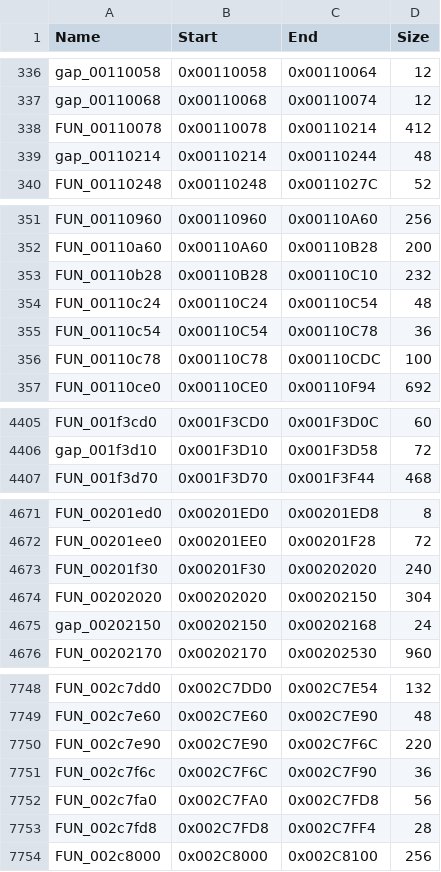
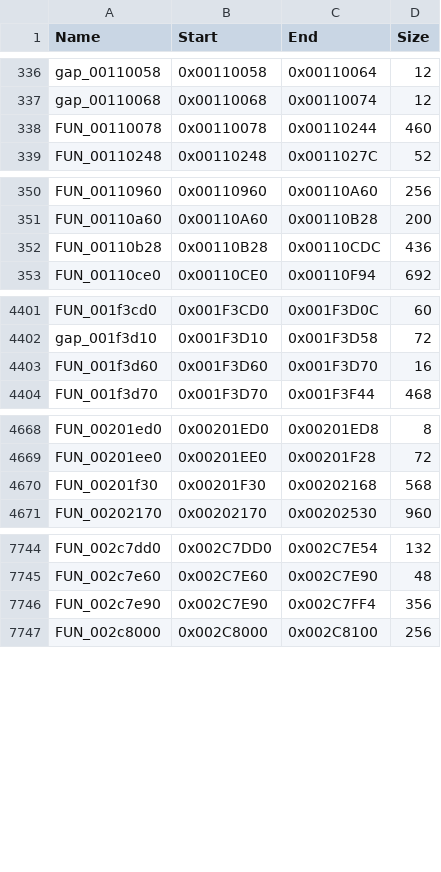
Before and after one commit to Sinan-Karakaya/DQ8-Recompiled, a CSV file: config/SLUS_212.07/functions.csv, drawn as a sheet; only a part is shown, gaps mark what is left out; the diff covers the shown part only.

Commit message:
Close the remaining holes in the function maps
Attacking in a battle froze the game the same way the first fight did.
Ghidra had split FUN_002c7e90 into four entries and left 16 bytes
between two of them in none, and the branch at 0x2c7ec8 goes there.
The pieces are one function, entered only at its start, so they are
merged back.

A sweep for the same shape turned up three more:

- casino: FUN_CASINO_text__0046c1f0 was split in three, with the
  out-of-line blocks its loops branch to left between the pieces.
- main: libmpeg's _getpic ended at its switch's `jr`, leaving case 0 in
  no function.
- main: the vtable slots at 0x3D03BC and 0x3D0F68 point at `jr $t9`
  thunks that were never mapped. Seeded with
  seed_pointer_table_functions.py.

A split can also leave a function running past its own end. FUN_00201f30
ended on the delay slot of a `bgtz` at 0x20201C; when the branch isn't
taken, the code carries on at 0x202024, which is the middle of the next
entry and not registered, so that also stops the thread. libmpeg's
_extensionAndUserData ended the same way on a `jal`. Both are merged
with the rest of their code. The libmpeg code is only reached through
sceMpegGetPicture and its variants, which the runtime implements, so
nothing runs those two today.

Every branch and jump in the executable's code and in the overlays now
lands on an address the dispatch table registers, apart from inside
scePadInit, which the runtime implements. Every function that can run
past its end continues at a registered address, apart from
FUN_00265298, an eight-byte entry inside FUN_00264e80 that nothing
enters. The code addresses left in data outside every function are
padding and crt0, which the runtime replaces. The game code has to be
generated again.

```diff
--- a/config/SLUS_212.07/functions.csv
+++ b/config/SLUS_212.07/functions.csv
@@ -337,4 +337,3 @@ gap_00110058,0x00110058,0x00110064,12
 gap_00110068,0x00110068,0x00110074,12
-FUN_00110078,0x00110078,0x00110214,412
-gap_00110214,0x00110214,0x00110244,48
+FUN_00110078,0x00110078,0x00110244,460
 FUN_00110248,0x00110248,0x0011027C,52
@@ -352,6 +351,3 @@ FUN_00110960,0x00110960,0x00110A60,256
 FUN_00110a60,0x00110A60,0x00110B28,200
-FUN_00110b28,0x00110B28,0x00110C10,232
-FUN_00110c24,0x00110C24,0x00110C54,48
-FUN_00110c54,0x00110C54,0x00110C78,36
-FUN_00110c78,0x00110C78,0x00110CDC,100
+FUN_00110b28,0x00110B28,0x00110CDC,436
 FUN_00110ce0,0x00110CE0,0x00110F94,692
@@ -4406,2 +4402,3 @@ FUN_001f3cd0,0x001F3CD0,0x001F3D0C,60
 gap_001f3d10,0x001F3D10,0x001F3D58,72
+FUN_001f3d60,0x001F3D60,0x001F3D70,16
 FUN_001f3d70,0x001F3D70,0x001F3F44,468
@@ -4672,5 +4669,3 @@ FUN_00201ed0,0x00201ED0,0x00201ED8,8
 FUN_00201ee0,0x00201EE0,0x00201F28,72
-FUN_00201f30,0x00201F30,0x00202020,240
-FUN_00202020,0x00202020,0x00202150,304
-gap_00202150,0x00202150,0x00202168,24
+FUN_00201f30,0x00201F30,0x00202168,568
 FUN_00202170,0x00202170,0x00202530,960
@@ -7749,6 +7745,3 @@ FUN_002c7dd0,0x002C7DD0,0x002C7E54,132
 FUN_002c7e60,0x002C7E60,0x002C7E90,48
-FUN_002c7e90,0x002C7E90,0x002C7F6C,220
-FUN_002c7f6c,0x002C7F6C,0x002C7F90,36
-FUN_002c7fa0,0x002C7FA0,0x002C7FD8,56
-FUN_002c7fd8,0x002C7FD8,0x002C7FF4,28
+FUN_002c7e90,0x002C7E90,0x002C7FF4,356
 FUN_002c8000,0x002C8000,0x002C8100,256
```
Also changed, not shown: 1 added row elsewhere in this file, config/SLUS_212.07/functions.enriched.csv, config/SLUS_212.07/functions_casino.csv.
